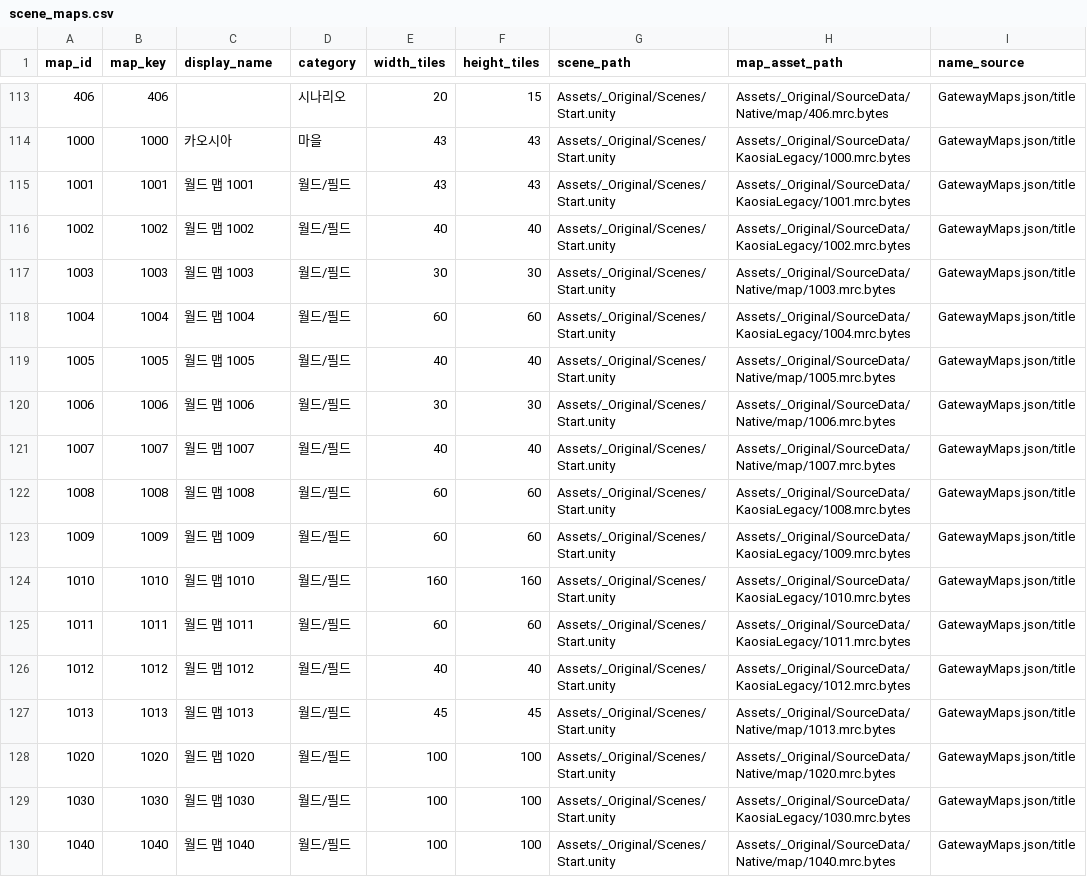
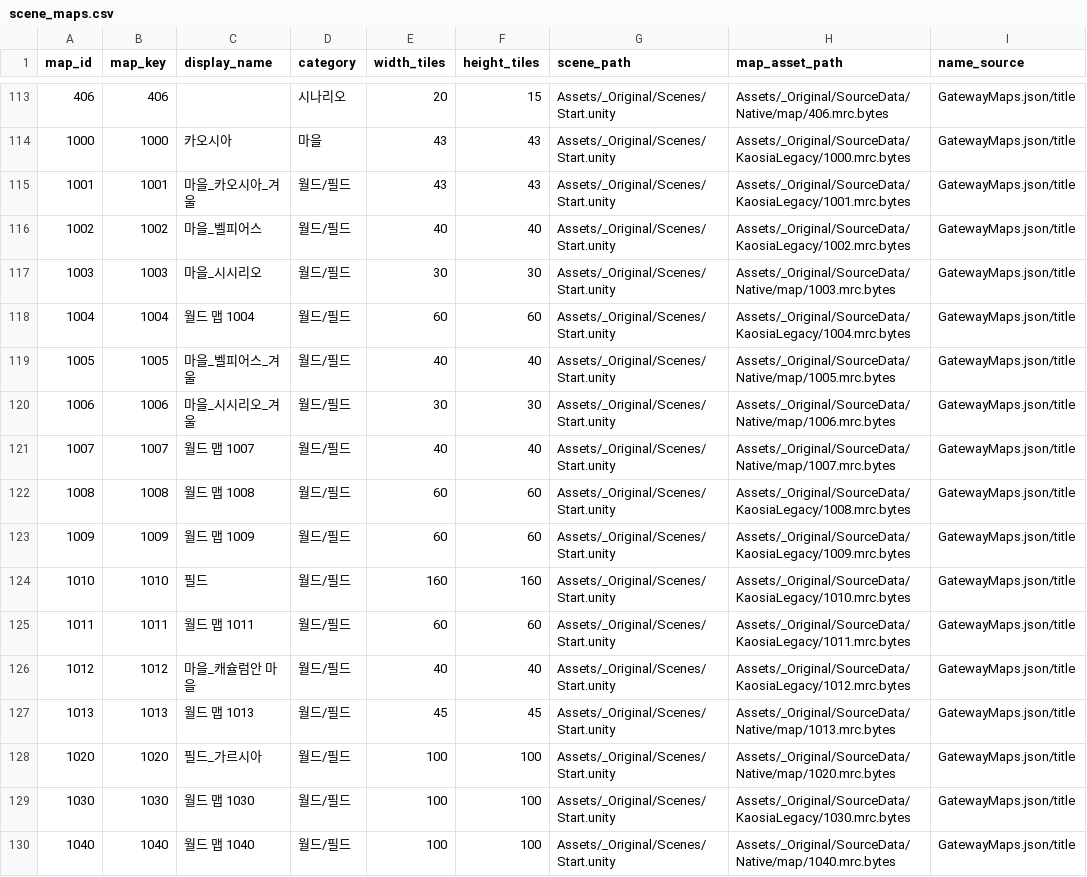
Before and after one commit to YJS-3024/DarkSaverWorld, a CSV file: Assets/_Original/Data/Tables/scene_maps.csv, drawn as a sheet; only a part is shown, gaps mark what is left out; the diff covers the shown part only.

Commit message:
fix: improve map selection diagnostics and apply custom map names

```diff
--- a/Assets/_Original/Data/Tables/scene_maps.csv
+++ b/Assets/_Original/Data/Tables/scene_maps.csv
@@ -114,8 +114,8 @@
 1000,1000,카오시아,마을,43,43,Assets/_Original/Scenes/Start.unity,Assets/_Original/SourceData/KaosiaLegacy/1000.mrc.bytes,GatewayMaps.json/title
-1001,1001,월드 맵 1001,월드/필드,43,43,Assets/_Original/Scenes/Start.unity,Assets/_Original/SourceData/KaosiaLegacy/1001.mrc.bytes,GatewayMaps.json/title
-1002,1002,월드 맵 1002,월드/필드,40,40,Assets/_Original/Scenes/Start.unity,Assets/_Original/SourceData/KaosiaLegacy/1002.mrc.bytes,GatewayMaps.json/title
-1003,1003,월드 맵 1003,월드/필드,30,30,Assets/_Original/Scenes/Start.unity,Assets/_Original/SourceData/Native/map/1003.mrc.bytes,GatewayMaps.json/title
+1001,1001,마을_카오시아_겨울,월드/필드,43,43,Assets/_Original/Scenes/Start.unity,Assets/_Original/SourceData/KaosiaLegacy/1001.mrc.bytes,GatewayMaps.json/title
+1002,1002,마을_벨피어스,월드/필드,40,40,Assets/_Original/Scenes/Start.unity,Assets/_Original/SourceData/KaosiaLegacy/1002.mrc.bytes,GatewayMaps.json/title
+1003,1003,마을_시시리오,월드/필드,30,30,Assets/_Original/Scenes/Start.unity,Assets/_Original/SourceData/Native/map/1003.mrc.bytes,GatewayMaps.json/title
 1004,1004,월드 맵 1004,월드/필드,60,60,Assets/_Original/Scenes/Start.unity,Assets/_Original/SourceData/KaosiaLegacy/1004.mrc.bytes,GatewayMaps.json/title
-1005,1005,월드 맵 1005,월드/필드,40,40,Assets/_Original/Scenes/Start.unity,Assets/_Original/SourceData/Native/map/1005.mrc.bytes,GatewayMaps.json/title
-1006,1006,월드 맵 1006,월드/필드,30,30,Assets/_Original/Scenes/Start.unity,Assets/_Original/SourceData/Native/map/1006.mrc.bytes,GatewayMaps.json/title
+1005,1005,마을_벨피어스_겨울,월드/필드,40,40,Assets/_Original/Scenes/Start.unity,Assets/_Original/SourceData/Native/map/1005.mrc.bytes,GatewayMaps.json/title
+1006,1006,마을_시시리오_겨울,월드/필드,30,30,Assets/_Original/Scenes/Start.unity,Assets/_Original/SourceData/Native/map/1006.mrc.bytes,GatewayMaps.json/title
 1007,1007,월드 맵 1007,월드/필드,40,40,Assets/_Original/Scenes/Start.unity,Assets/_Original/SourceData/Native/map/1007.mrc.bytes,GatewayMaps.json/title
@@ -123,7 +123,7 @@
 1009,1009,월드 맵 1009,월드/필드,60,60,Assets/_Original/Scenes/Start.unity,Assets/_Original/SourceData/KaosiaLegacy/1009.mrc.bytes,GatewayMaps.json/title
-1010,1010,월드 맵 1010,월드/필드,160,160,Assets/_Original/Scenes/Start.unity,Assets/_Original/SourceData/KaosiaLegacy/1010.mrc.bytes,GatewayMaps.json/title
+1010,1010,필드,월드/필드,160,160,Assets/_Original/Scenes/Start.unity,Assets/_Original/SourceData/KaosiaLegacy/1010.mrc.bytes,GatewayMaps.json/title
 1011,1011,월드 맵 1011,월드/필드,60,60,Assets/_Original/Scenes/Start.unity,Assets/_Original/SourceData/KaosiaLegacy/1011.mrc.bytes,GatewayMaps.json/title
-1012,1012,월드 맵 1012,월드/필드,40,40,Assets/_Original/Scenes/Start.unity,Assets/_Original/SourceData/KaosiaLegacy/1012.mrc.bytes,GatewayMaps.json/title
+1012,1012,마을_캐슐럼안 마을,월드/필드,40,40,Assets/_Original/Scenes/Start.unity,Assets/_Original/SourceData/KaosiaLegacy/1012.mrc.bytes,GatewayMaps.json/title
 1013,1013,월드 맵 1013,월드/필드,45,45,Assets/_Original/Scenes/Start.unity,Assets/_Original/SourceData/Native/map/1013.mrc.bytes,GatewayMaps.json/title
-1020,1020,월드 맵 1020,월드/필드,100,100,Assets/_Original/Scenes/Start.unity,Assets/_Original/SourceData/Native/map/1020.mrc.bytes,GatewayMaps.json/title
+1020,1020,필드_가르시아,월드/필드,100,100,Assets/_Original/Scenes/Start.unity,Assets/_Original/SourceData/Native/map/1020.mrc.bytes,GatewayMaps.json/title
 1030,1030,월드 맵 1030,월드/필드,100,100,Assets/_Original/Scenes/Start.unity,Assets/_Original/SourceData/KaosiaLegacy/1030.mrc.bytes,GatewayMaps.json/title
```
Also changed, not shown: 26 edited cells elsewhere in this file, 8 other files.
